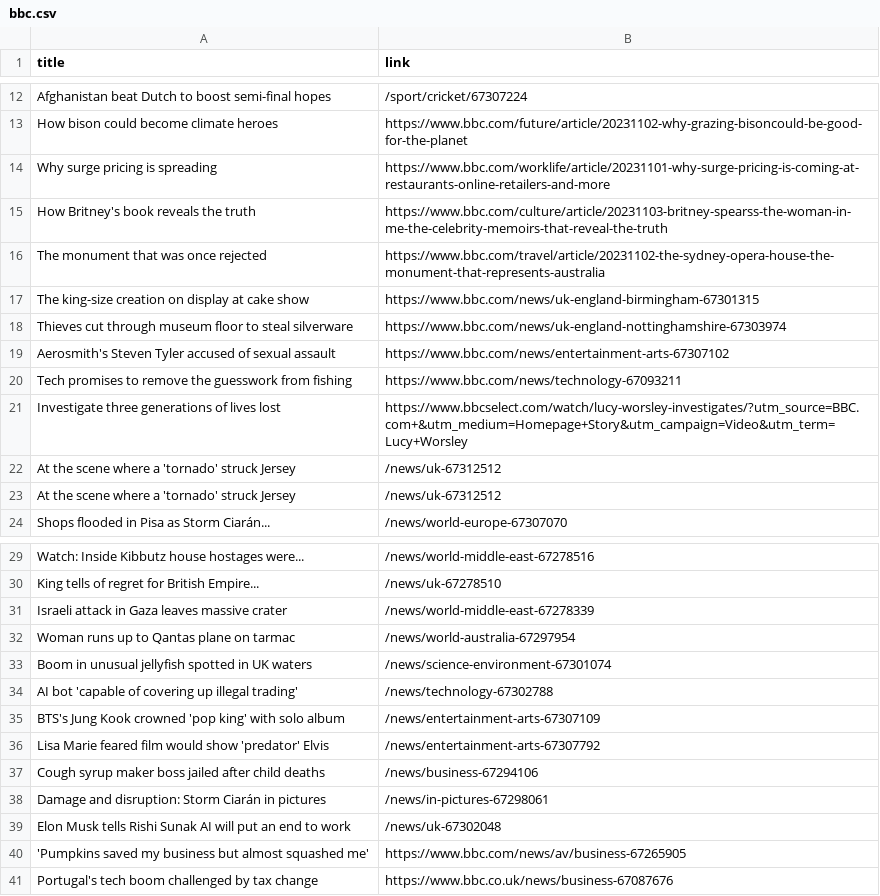
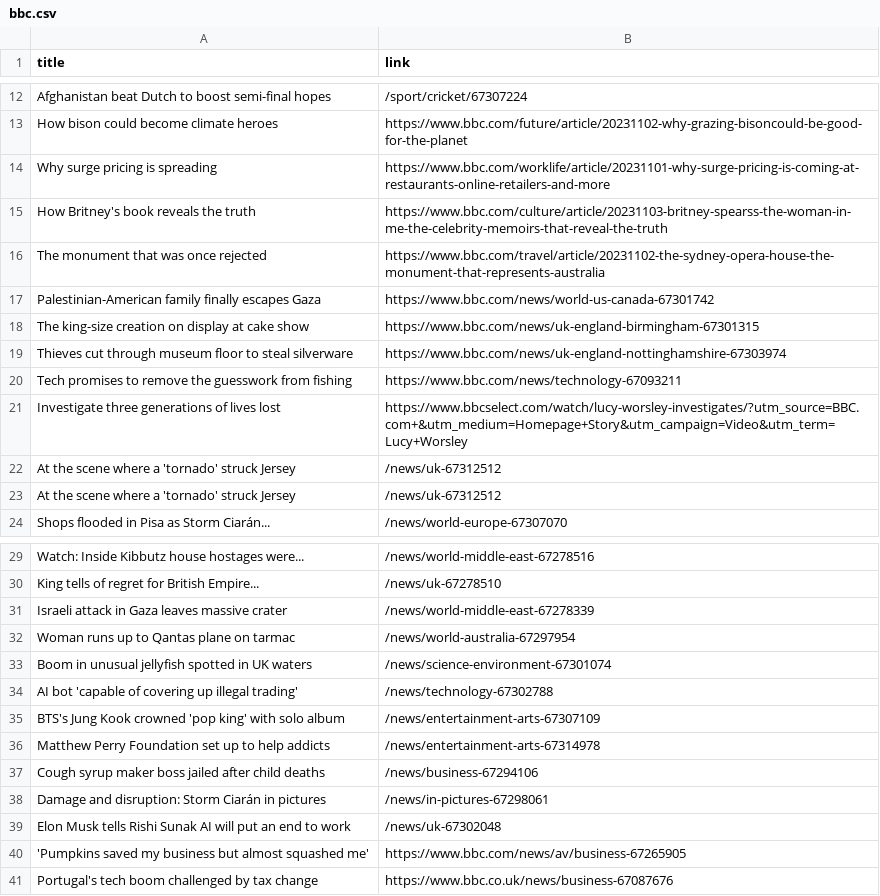
Before and after one commit to luyi-eve/automatic-scraper-bbc, a CSV file: bbc.csv, drawn as a sheet; only a part is shown, gaps mark what is left out.

```diff
--- a/bbc.csv
+++ b/bbc.csv
@@ -16,5 +16,5 @@ How Britney's book reveals the truth,https://www.bbc.com/culture/article/2023110
 The monument that was once rejected,https://www.bbc.com/travel/article/20231102-the-sydney-opera-house-the-monument-that-represents-australia
+Palestinian-American family finally escapes Gaza,https://www.bbc.com/news/world-us-canada-67301742
 The king-size creation on display at cake show,https://www.bbc.com/news/uk-england-birmingham-67301315
 Thieves cut through museum floor to steal silverware,https://www.bbc.com/news/uk-england-nottinghamshire-67303974
-Aerosmith's Steven Tyler accused of sexual assault,https://www.bbc.com/news/entertainment-arts-67307102
 Tech promises to remove the guesswork from fishing,https://www.bbc.com/news/technology-67093211
@@ -35,3 +35,3 @@ AI bot 'capable of covering up illegal trading',/news/technology-67302788
 BTS's Jung Kook crowned 'pop king' with solo album,/news/entertainment-arts-67307109
-Lisa Marie feared film would show 'predator' Elvis,/news/entertainment-arts-67307792
+Matthew Perry Foundation set up to help addicts,/news/entertainment-arts-67314978
 Cough syrup maker boss jailed after child deaths,/news/business-67294106
```
